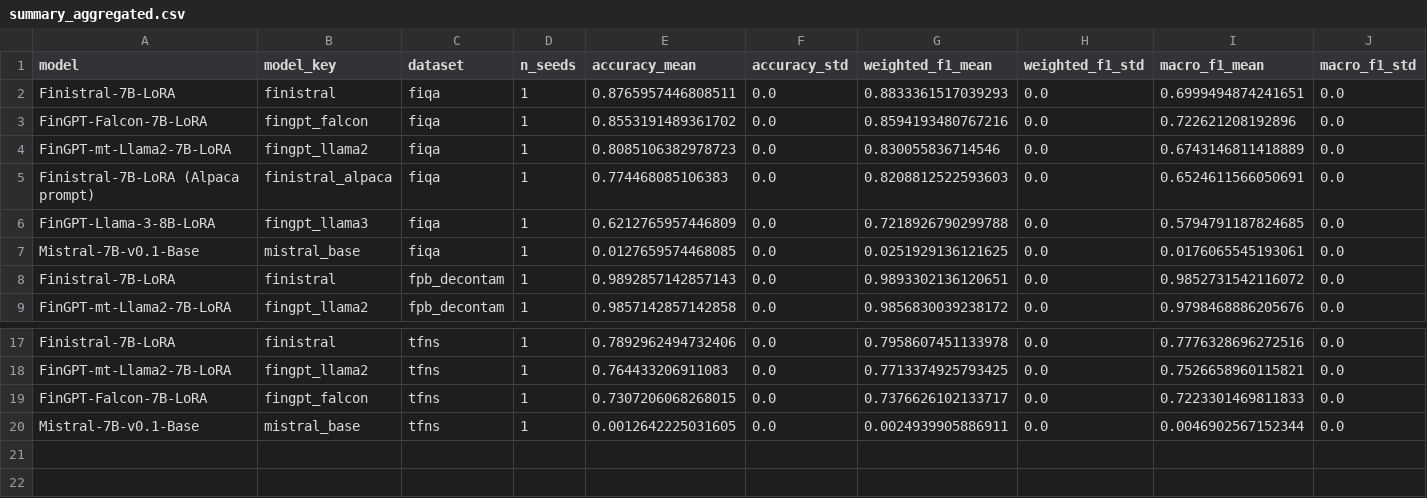
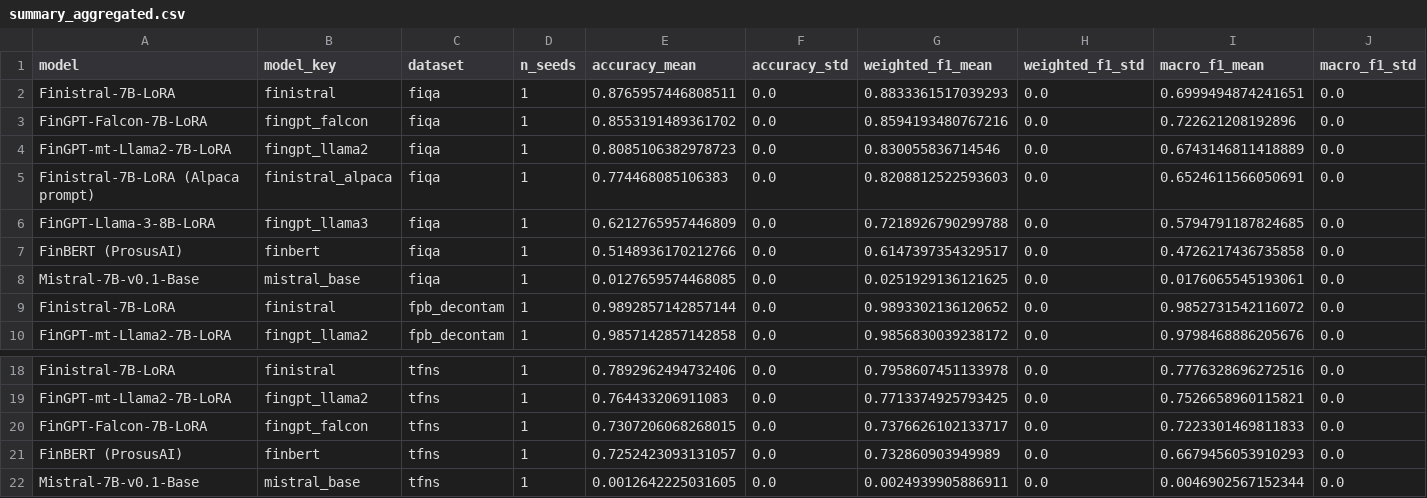
Before and after one commit to ayansk11/FinistralAI_code, a CSV file: results_fixed/summary_aggregated.csv, drawn as a sheet; only a part is shown, gaps mark what is left out; addresses are those after the commit; rows hold the shown columns only; the diff names each change by its address in the sheet, - before the commit and + after, or states it on an @@ line.

```diff
--- a/results_fixed/summary_aggregated.csv
+++ b/results_fixed/summary_aggregated.csv
+row 7: FinBERT (ProsusAI) | finbert | fiqa | 1 | 0.5148936170212766 | 0.0 | 0.6147397354329517 | 0.0 | 0.4726217436735858 | 0.0
-E9 (accuracy_mean): 0.9892857142857143
+E9 (accuracy_mean): 0.9892857142857144
-G9 (weighted_f1_mean): 0.9893302136120651
+G9 (weighted_f1_mean): 0.9893302136120652
+row 21: FinBERT (ProsusAI) | finbert | tfns | 1 | 0.7252423093131057 | 0.0 | 0.732860903949989 | 0.0 | 0.6679456053910293 | 0.0
```
Also changed, not shown: results_fixed/summary.csv, 33 other files.
